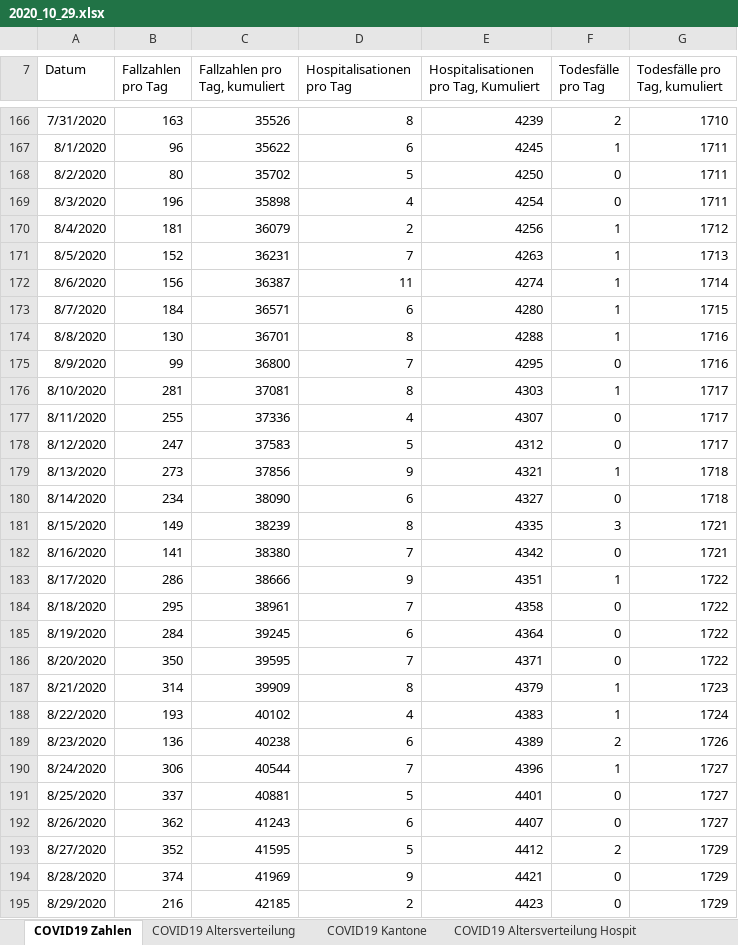
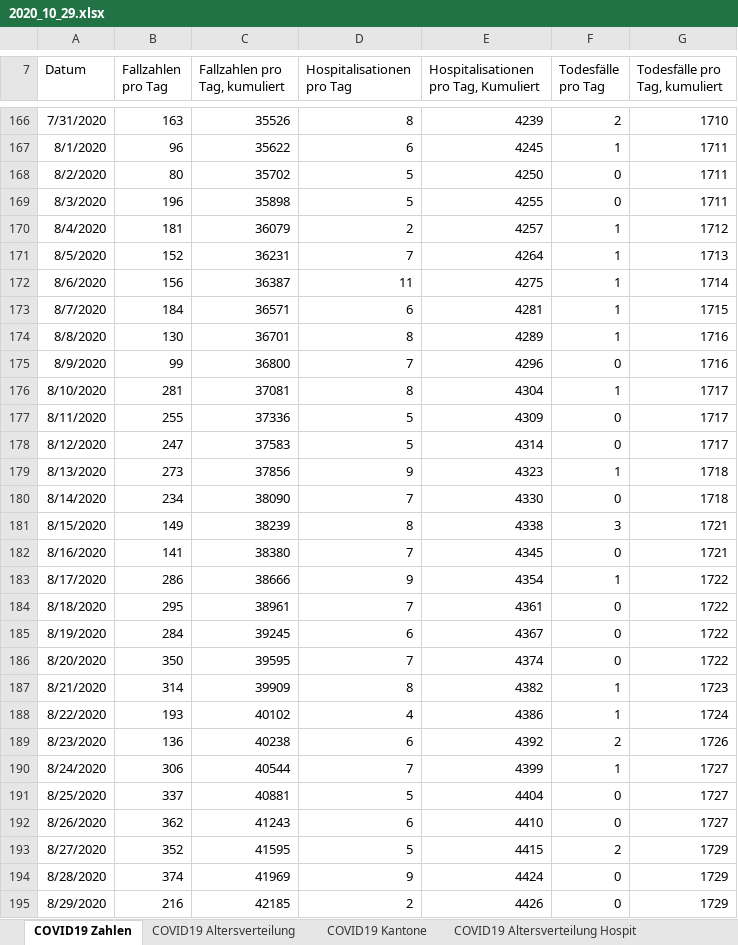
Before and after one commit to covid19ch/covid19ch.github.io, an Excel workbook: Data/2020_10_29.xlsx, sheet COVID19 Zahlen, drawn as a sheet; only a part is shown, gaps mark what is left out; values as stored, in another font and other column widths than the file's, no borders; the diff covers the shown part only; the diff names each change by its address in the sheet, - before the commit and + after, or states it on an @@ line.

```diff
--- a/Data/2020_10_29.xlsx (sheet COVID19 Zahlen)
+++ b/Data/2020_10_29.xlsx (sheet COVID19 Zahlen)
-D169 (Hospitalisationen pro Tag): 4
+D169 (Hospitalisationen pro Tag): 5
-E169: 4254
+E169: 4255
-E170: 4256
+E170: 4257
-E171: 4263
+E171: 4264
-E172: 4274
+E172: 4275
-E173: 4280
+E173: 4281
-E174: 4288
+E174: 4289
-E175: 4295
+E175: 4296
-E176: 4303
+E176: 4304
-D177 (Hospitalisationen pro Tag): 4
+D177 (Hospitalisationen pro Tag): 5
-E177: 4307
+E177: 4309
-E178: 4312
+E178: 4314
-E179: 4321
+E179: 4323
-D180 (Hospitalisationen pro Tag): 6
+D180 (Hospitalisationen pro Tag): 7
-E180: 4327
+E180: 4330
-E181: 4335
+E181: 4338
-E182: 4342
+E182: 4345
-E183: 4351
+E183: 4354
-E184: 4358
+E184: 4361
-E185: 4364
+E185: 4367
-E186: 4371
+E186: 4374
-E187: 4379
+E187: 4382
-E188: 4383
+E188: 4386
-E189: 4389
+E189: 4392
-E190: 4396
+E190: 4399
-E191: 4401
+E191: 4404
-E192: 4407
+E192: 4410
-E193: 4412
+E193: 4415
-E194: 4421
+E194: 4424
-E195: 4423
+E195: 4426
```
Also changed, not shown: 1 added row and 137 edited cells elsewhere in this sheet, sheet COVID19 Kantone, sheet COVID19 Altersverteilung, sheet COVID19 Altersverteilung Hospit, sheet COVID19 Isolation Quarantäne, sheet COVID19 Altersverteilung TodF.
